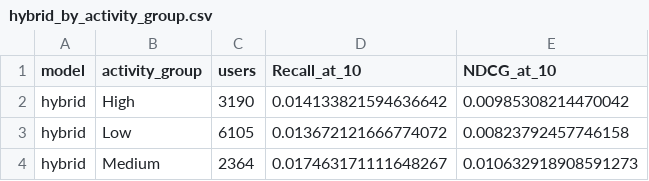
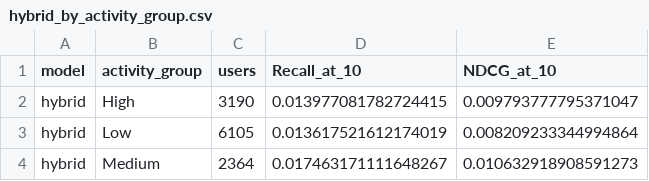
Before and after one commit to AnastasyaSiahaaan/Kelompok08-SisRek-26-27, a CSV file: results/hybrid_by_activity_group.csv, drawn as a sheet.

```diff
--- a/results/hybrid_by_activity_group.csv
+++ b/results/hybrid_by_activity_group.csv
@@ -1,4 +1,4 @@
 model,activity_group,users,Recall_at_10,NDCG_at_10
-hybrid,High,3190,0.014133821594636642,0.00985308214470042
-hybrid,Low,6105,0.013672121666774072,0.00823792457746158
+hybrid,High,3190,0.013977081782724415,0.009793777795371047
+hybrid,Low,6105,0.013617521612174019,0.008209233344994864
 hybrid,Medium,2364,0.017463171111648267,0.010632918908591273
```
Also changed, not shown: results/comparison_by_activity_group.csv, results/comparison_overall.csv, 5 other files.
